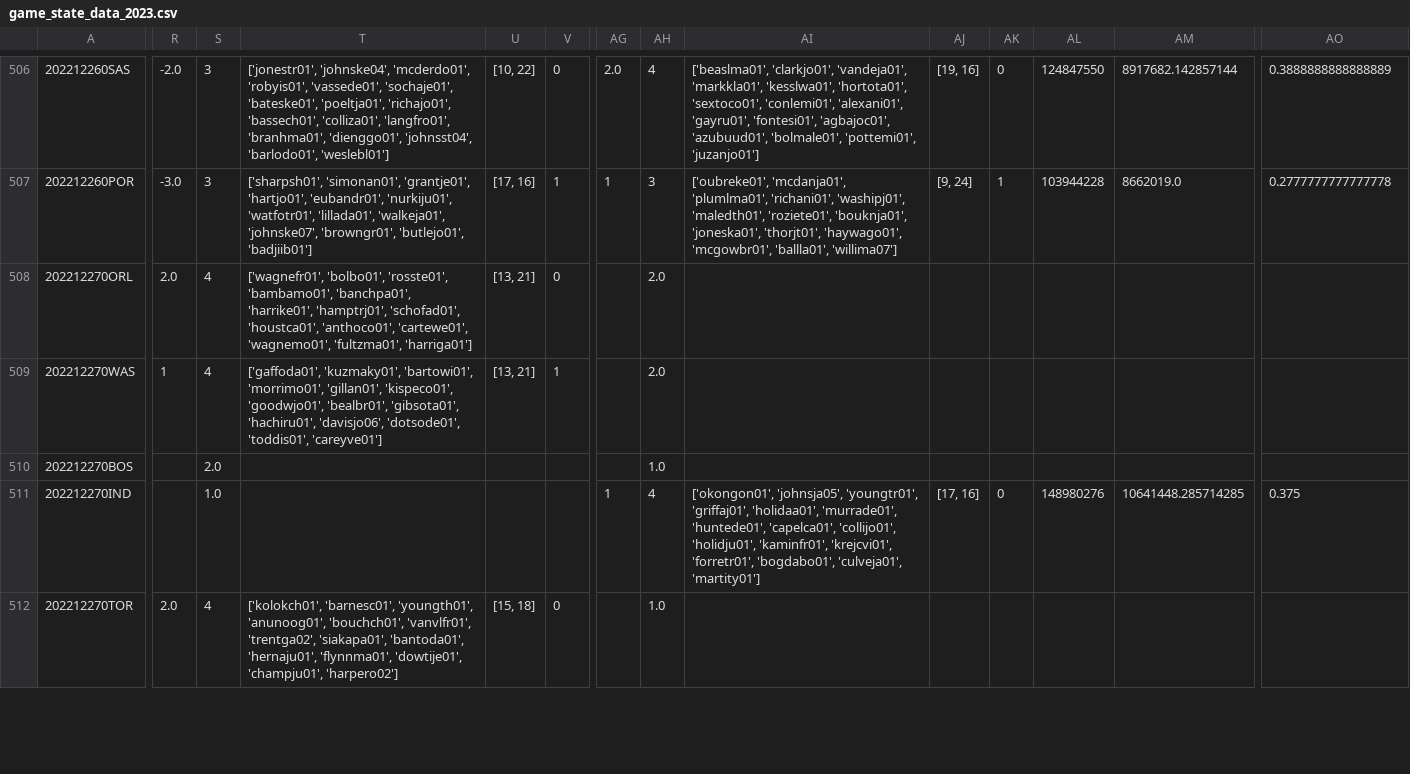
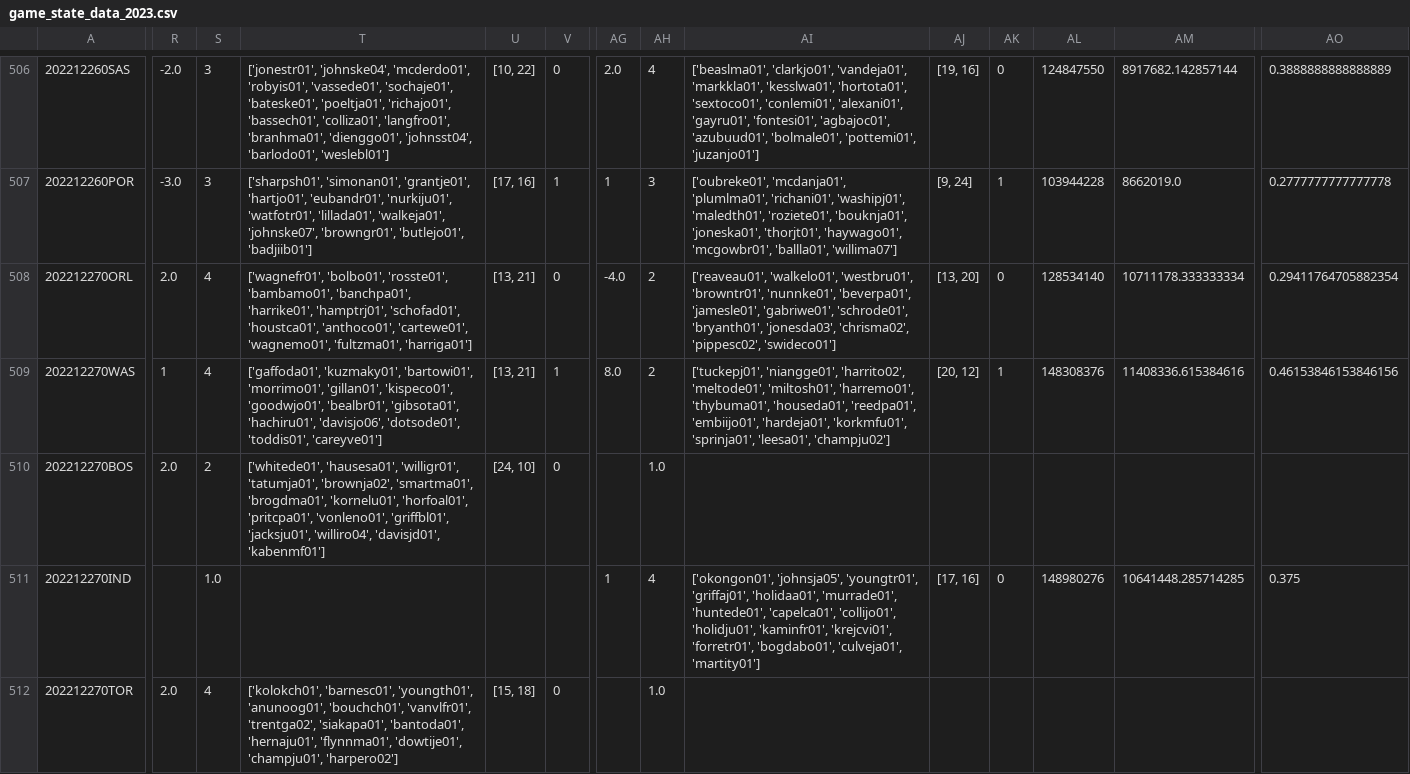
Before and after one commit to aaron-kulkarni/evaluatingBettingStrategies, a CSV file: data/gameStats/game_state_data_2023.csv, drawn as a sheet; only a part is shown, gaps mark what is left out; the diff covers the shown part only; the diff names each change by its address in the sheet, - before the commit and + after, or states it on an @@ line.

```diff
--- a/data/gameStats/game_state_data_2023.csv
+++ b/data/gameStats/game_state_data_2023.csv
-AG508: (empty)
+AG508: -4.0
-AH508:AH509: 2.0
+AH508:AH509: 2
-AI508: (empty)
+AI508: ['reaveau01', 'walkelo01', 'westbru01', 'browntr01', 'nunnke01', 'beverpa01', 'jamesle01', 'gabriwe01', 'schrode01', 'bryanth01', 'jonesda03', 'chrisma02', 'pippesc02', 'swideco01']
-AJ508: (empty)
+AJ508: [13, 20]
-AK508: (empty)
+AK508: 0
-AL508: (empty)
+AL508: 128534140
-AM508: (empty)
+AM508: 10711178.333333334
-AO508: (empty)
+AO508: 0.29411764705882354
-AG509: (empty)
+AG509: 8.0
-AI509: (empty)
+AI509: ['tuckepj01', 'niangge01', 'harrito02', 'meltode01', 'miltosh01', 'harremo01', 'thybuma01', 'houseda01', 'reedpa01', 'embiijo01', 'hardeja01', 'korkmfu01', 'sprinja01', 'leesa01', 'champju02']
-AJ509: (empty)
+AJ509: [20, 12]
-AK509: (empty)
+AK509: 1
-AL509: (empty)
+AL509: 148308376
-AM509: (empty)
+AM509: 11408336.615384616
-AO509: (empty)
+AO509: 0.46153846153846156
-R510: (empty)
+R510: 2.0
-S510: 2.0
+S510: 2
-T510: (empty)
+T510: ['whitede01', 'hausesa01', 'willigr01', 'tatumja01', 'brownja02', 'smartma01', 'brogdma01', 'kornelu01', 'horfoal01', 'pritcpa01', 'vonleno01', 'griffbl01', 'jacksju01', 'williro04', 'davisjd01', 'kabenmf01']
-U510: (empty)
+U510: [24, 10]
-V510: (empty)
+V510: 0
```
Also changed, not shown: 168 edited cells elsewhere in this file, data/averageTeamData/per_5/average_away_per_5_2023.csv, data/averageTeamData/per_5/average_team_per_5_2023.csv, 13 other files.
